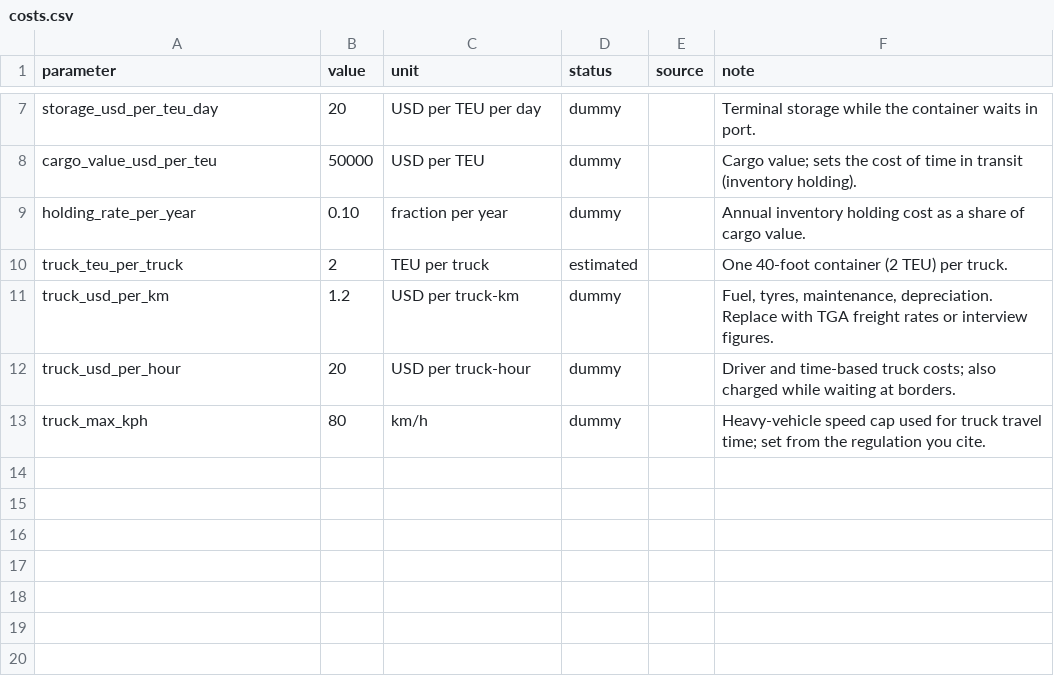
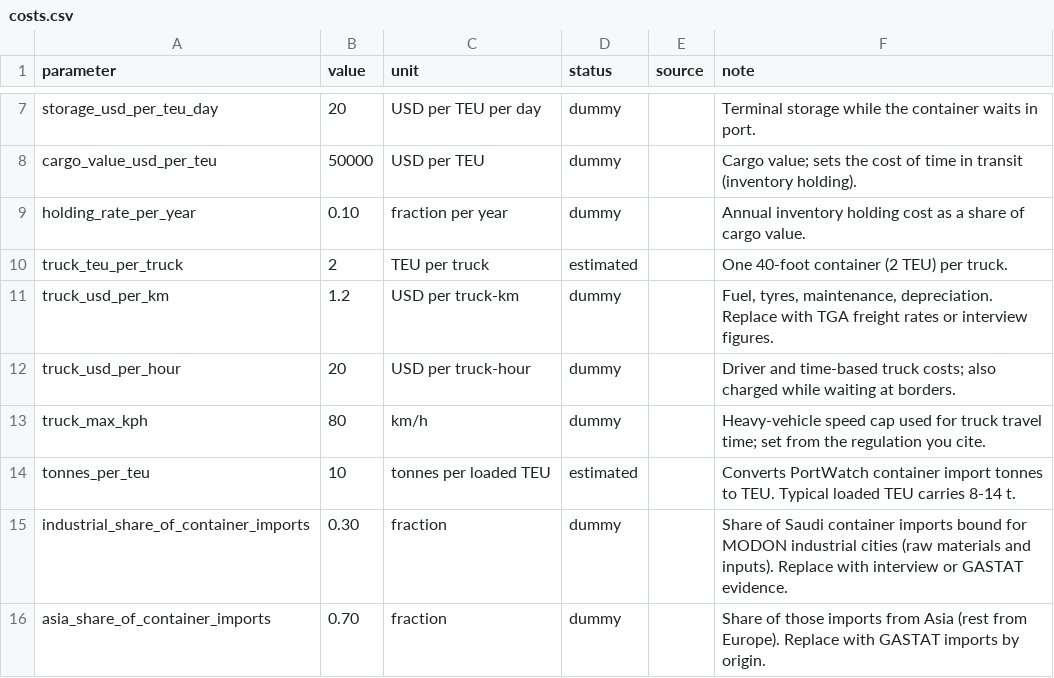
Before and after one commit to danaalsh/jeddah-port-logistics, a CSV file: config/costs.csv, drawn as a sheet; only a part is shown, gaps mark what is left out.

```diff
--- a/config/costs.csv
+++ b/config/costs.csv
@@ -13 +13,4 @@ truck_usd_per_hour,20,USD per truck-hour,dummy,,Driver and time-based truck cost
 truck_max_kph,80,km/h,dummy,,Heavy-vehicle speed cap used for truck travel time; set from the regulation you cite.
+tonnes_per_teu,10,tonnes per loaded TEU,estimated,,Converts PortWatch container import tonnes to TEU. Typical loaded TEU carries 8-14 t.
+industrial_share_of_container_imports,0.30,fraction,dummy,,Share of Saudi container imports bound for MODON industrial cities (raw materials and inputs). Replace with interview or GASTAT evidence.
+asia_share_of_container_imports,0.70,fraction,dummy,,Share of those imports from Asia (rest from Europe). Replace with GASTAT imports by origin.
```
Also changed, not shown: 2 other files.
